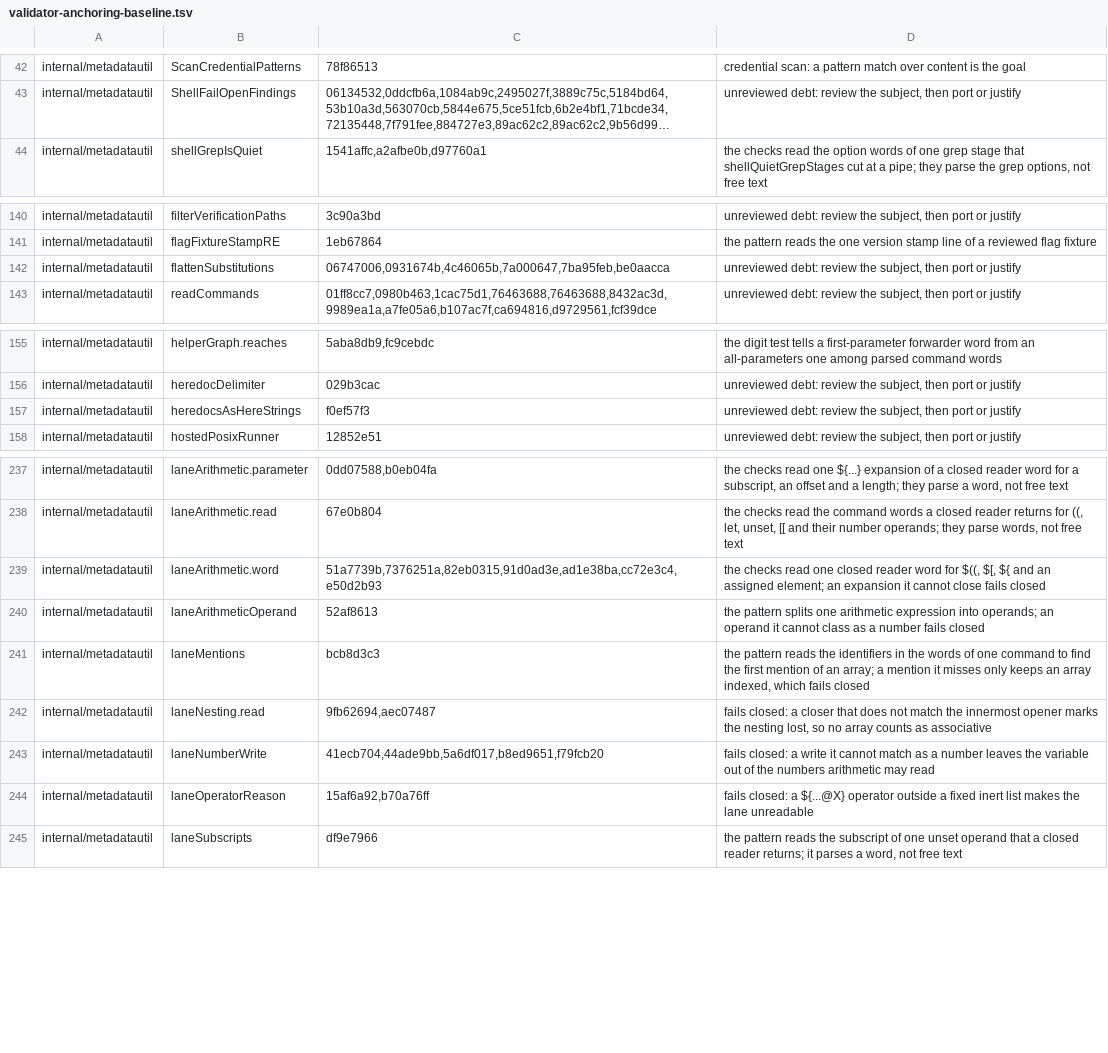
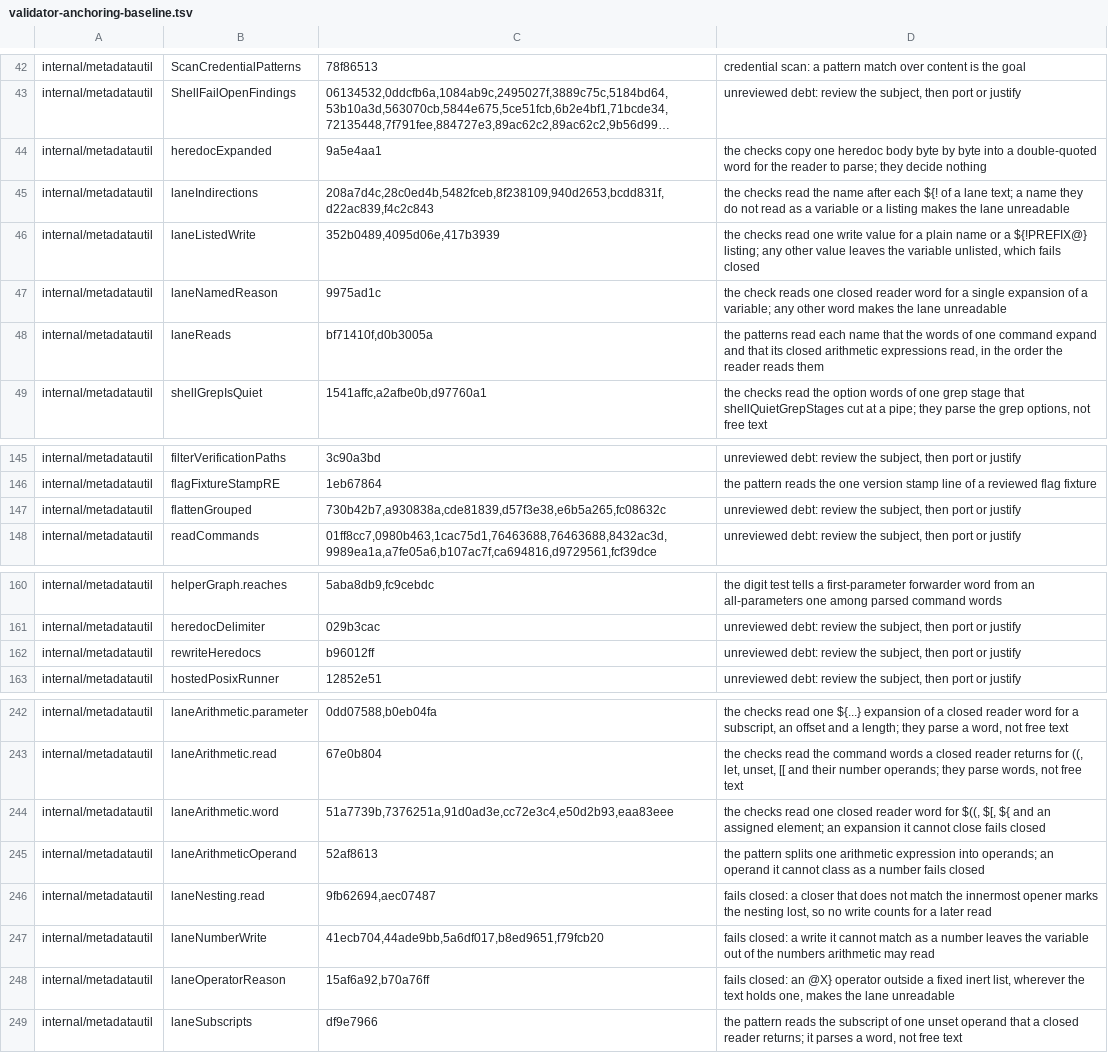
Before and after one commit to omkhar/workcell, a TSV file: policy/validator-anchoring-baseline.tsv, drawn as a sheet; only a part is shown, gaps mark what is left out; long unchanged cells end in …; removed rows and columns are numbered as before the commit, all else as after; the diff names each change by its address in the sheet, - before the commit and + after, or states it on an @@ line.

```diff
--- a/policy/validator-anchoring-baseline.tsv
+++ b/policy/validator-anchoring-baseline.tsv
+row 44: internal/metadatautil | heredocExpanded | 9a5e4aa1 | the checks copy one heredoc body byte by byte into a double-quoted word for the reader to parse; they decide nothing
+row 45: internal/metadatautil | laneIndirections | 208a7d4c,28c0ed4b,5482fceb,8f238109,940d2653,bcdd831f,d22ac839,f4c2c843 | the checks read the name after each ${! of a lane text; a name they do not read as a variable or a listing makes the lane unreadable
+row 46: internal/metadatautil | laneListedWrite | 352b0489,4095d06e,417b3939 | the checks read one write value for a plain name or a ${!PREFIX@} listing; any other value leaves the variable unlisted, which fails closed
+row 47: internal/metadatautil | laneNamedReason | 9975ad1c | the check reads one closed reader word for a single expansion of a variable; any other word makes the lane unreadable
+row 48: internal/metadatautil | laneReads | bf71410f,d0b3005a | the patterns read each name that the words of one command expand and that its closed arithmetic expressions read, in the order the reader reads them
-B147: flattenSubstitutions
+B147: flattenGrouped
-C147: 06747006,0931674b,4c46065b,7a000647,7ba95feb,be0aacca
+C147: 730b42b7,a930838a,cde81839,d57f3e38,e6b5a265,fc08632c
-B162: heredocsAsHereStrings
+B162: rewriteHeredocs
-C162: f0ef57f3
+C162: b96012ff
-C244: 51a7739b,7376251a,82eb0315,91d0ad3e,ad1e38ba,cc72e3c4,e50d2b93
+C244: 51a7739b,7376251a,91d0ad3e,cc72e3c4,e50d2b93,eaa83eee
-row 241: internal/metadatautil | laneMentions | bcb8d3c3 | the pattern reads the identifiers in the words of one command to find the first mention of an array; a mention it misses only keeps an array indexed, which fails closed
-D246: …so no array counts as associative
+D246: …so no write counts for a later read
-D248: fails closed: a ${...@X} operator outside a fixed inert list makes the…
+D248: fails closed: an @X} operator outside a fixed inert list, wherever the text holds one, makes the…
```
Also changed, not shown: 10 other files.
